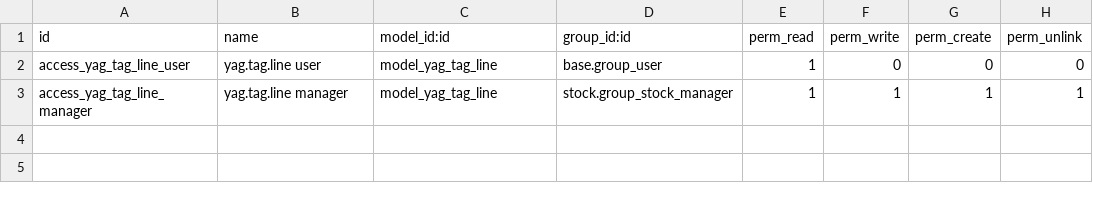
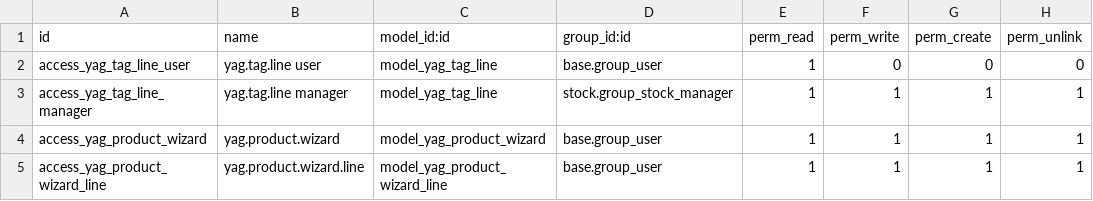
Before and after one commit to Darakjian/yaguven_darakjian_etiquetas, a CSV file: security/ir.model.access.csv, drawn as a sheet; the diff names each change by its address in the sheet, - before the commit and + after, or states it on an @@ line.

```diff
--- a/security/ir.model.access.csv
+++ b/security/ir.model.access.csv
+row 4: access_yag_product_wizard | yag.product.wizard | model_yag_product_wizard | base.group_user | 1 | 1 | 1 | 1
+row 5: access_yag_product_wizard_line | yag.product.wizard.line | model_yag_product_wizard_line | base.group_user | 1 | 1 | 1 | 1
```
Also changed, not shown: 4 other files.
